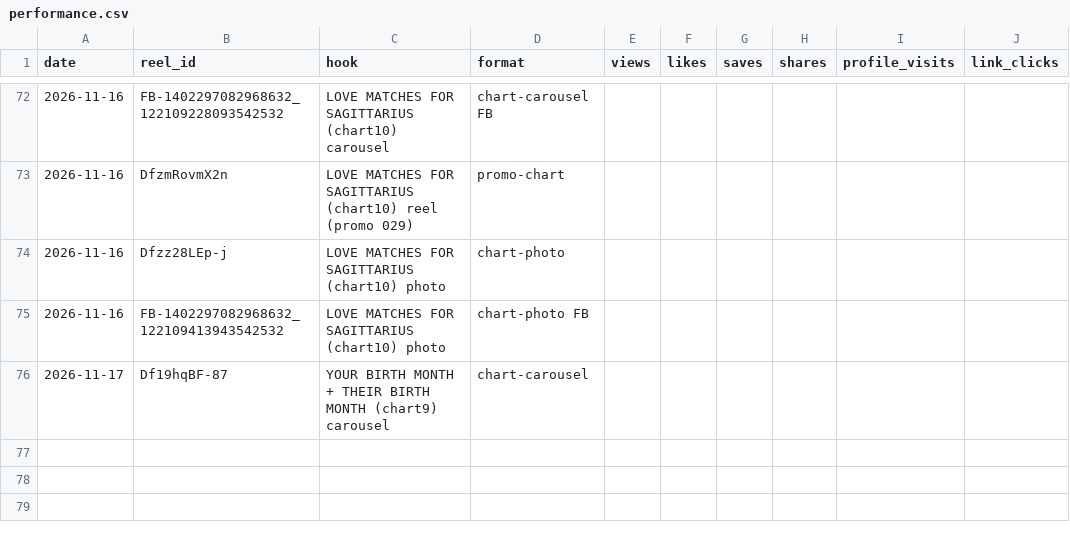
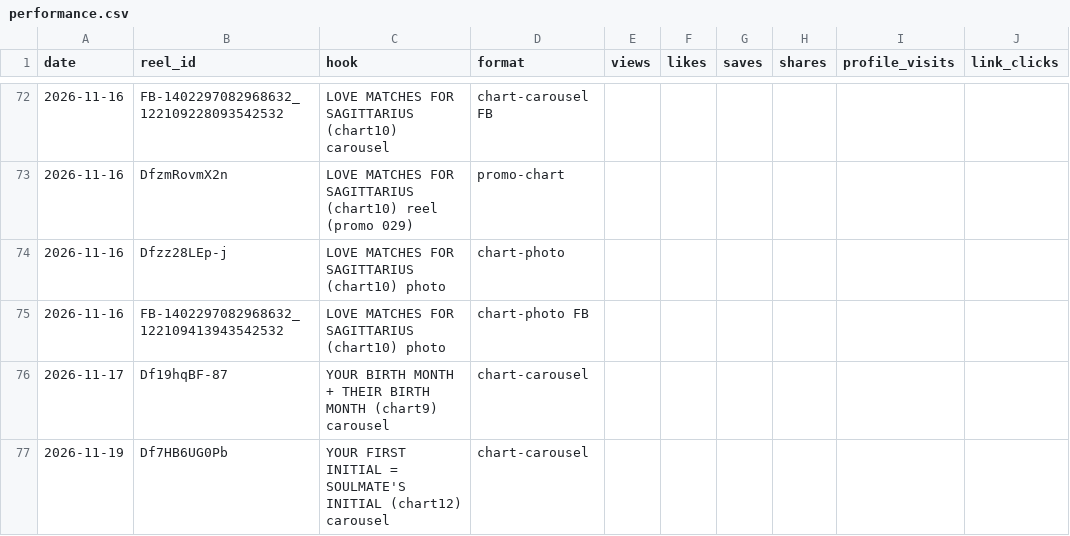
Before and after one commit to newnagiajnala-dotcom/soulmatesigns-system, a CSV file: data/performance.csv, drawn as a sheet; only a part is shown, gaps mark what is left out.

```diff
--- a/data/performance.csv
+++ b/data/performance.csv
@@ -76 +76,2 @@ date,reel_id,hook,format,views,likes,saves,shares,profile_visits,link_clicks
 2026-11-17,Df19hqBF-87,YOUR BIRTH MONTH + THEIR BIRTH MONTH (chart9) carousel,chart-carousel,,,,,,
+2026-11-19,Df7HB6UG0Pb,YOUR FIRST INITIAL = SOULMATE'S INITIAL (chart12) carousel,chart-carousel,,,,,,
```
Also changed, not shown: data/followers.csv, 3 other files.
